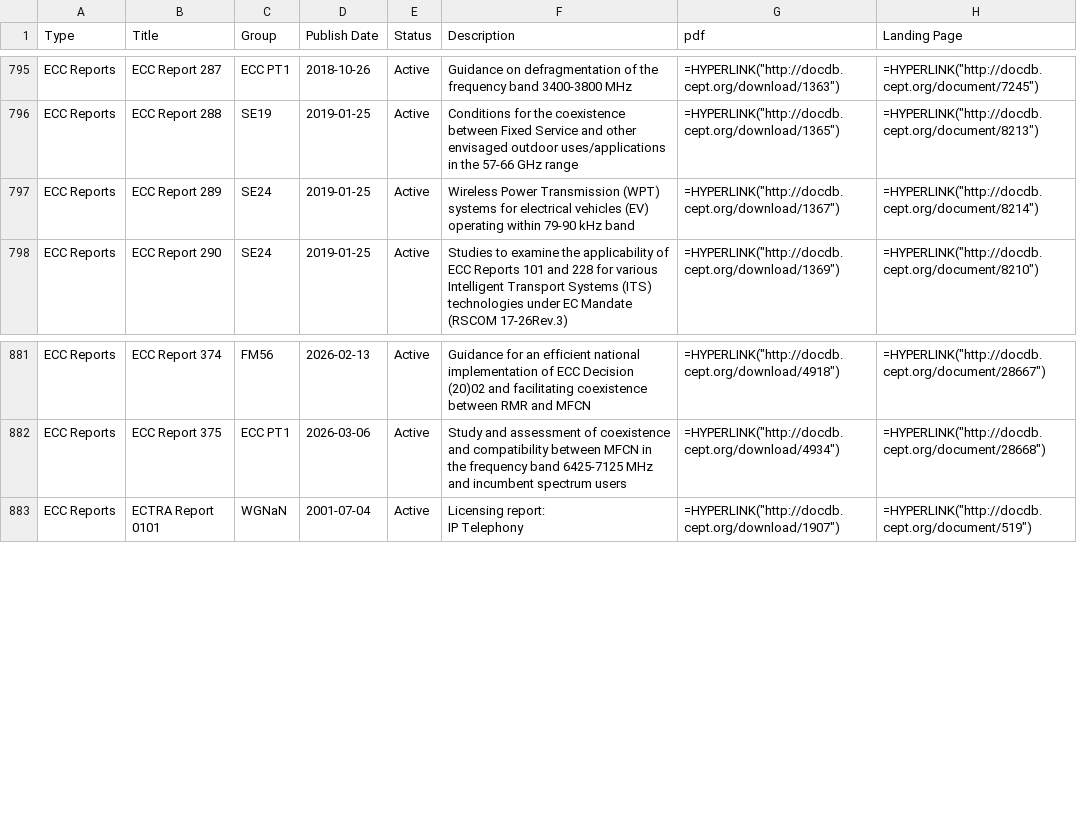
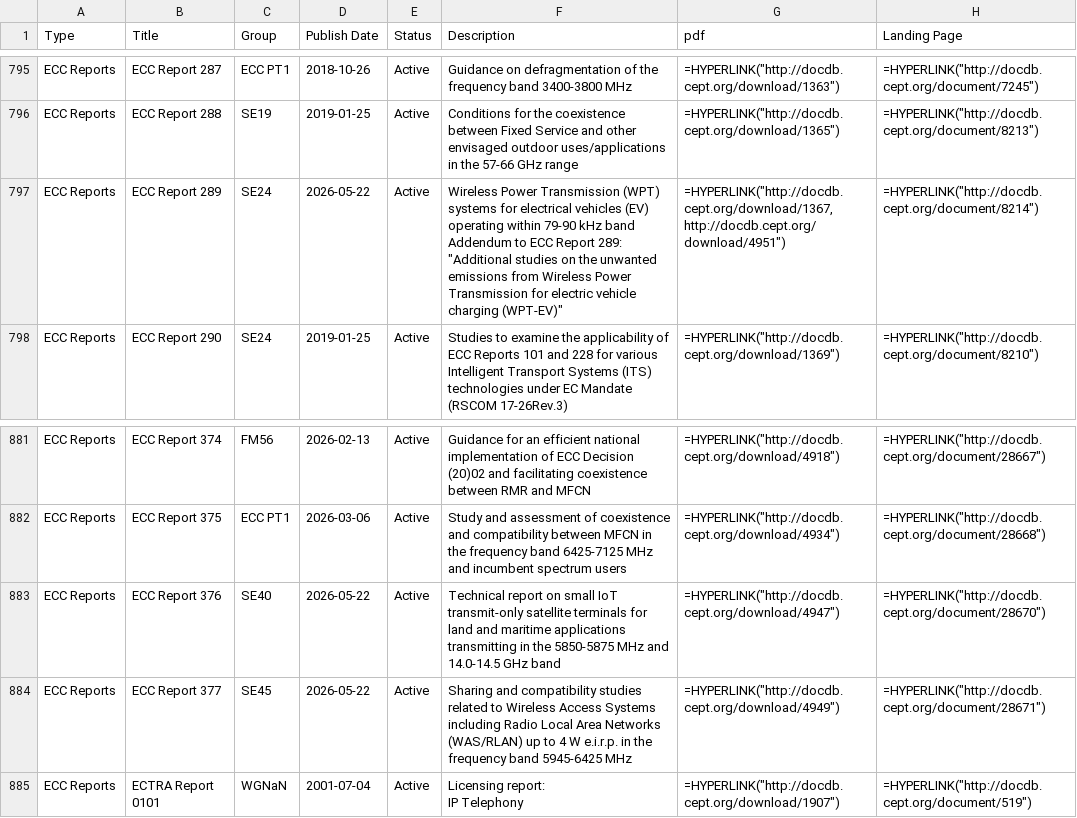
Before and after one commit to cdp224/EFISTools, a CSV file: src/LATEST_docDB.csv, drawn as a sheet; only a part is shown, gaps mark what is left out; ↵ is a line break in a cell; the diff names each change by its address in the sheet, - before the commit and + after, or states it on an @@ line.

Commit message:
Latest docDB update

```diff
--- a/src/LATEST_docDB.csv
+++ b/src/LATEST_docDB.csv
-D797 (Publish Date): 2019-01-25
+D797 (Publish Date): 2026-05-22
-F797 (Description): …kHz band
+F797 (Description): …kHz band ↵ Addendum to ECC Report 289: "Additional studies on the unwanted emissions from Wireless Power Transmission for electric vehicle charging (WPT-EV)"
-G797 (pdf): =HYPERLINK("http://docdb.cept.org/download/1367")
+G797 (pdf): =HYPERLINK("http://docdb.cept.org/download/1367, http://docdb.cept.org/download/4951")
+row 883: ECC Reports | ECC Report 376 | SE40 | 2026-05-22 | Active | Technical report on small IoT transmit-only satellite terminals for land and maritime applications transmitting in the 5850-5875 MHz and 14.0-14.5 GHz band | =HYPERLINK("http://docdb.cept.org/download/4947") | =HYPERLINK("http://docdb.cept.org/document/28670")
+row 884: ECC Reports | ECC Report 377 | SE45 | 2026-05-22 | Active | Sharing and compatibility studies related to Wireless Access Systems including Radio Local Area Networks (WAS/RLAN) up to 4 W e.i.r.p. in the frequency band 5945-6425 MHz | =HYPERLINK("http://docdb.cept.org/download/4949") | =HYPERLINK("http://docdb.cept.org/document/28671")
```
Also changed, not shown: 1 other file.
